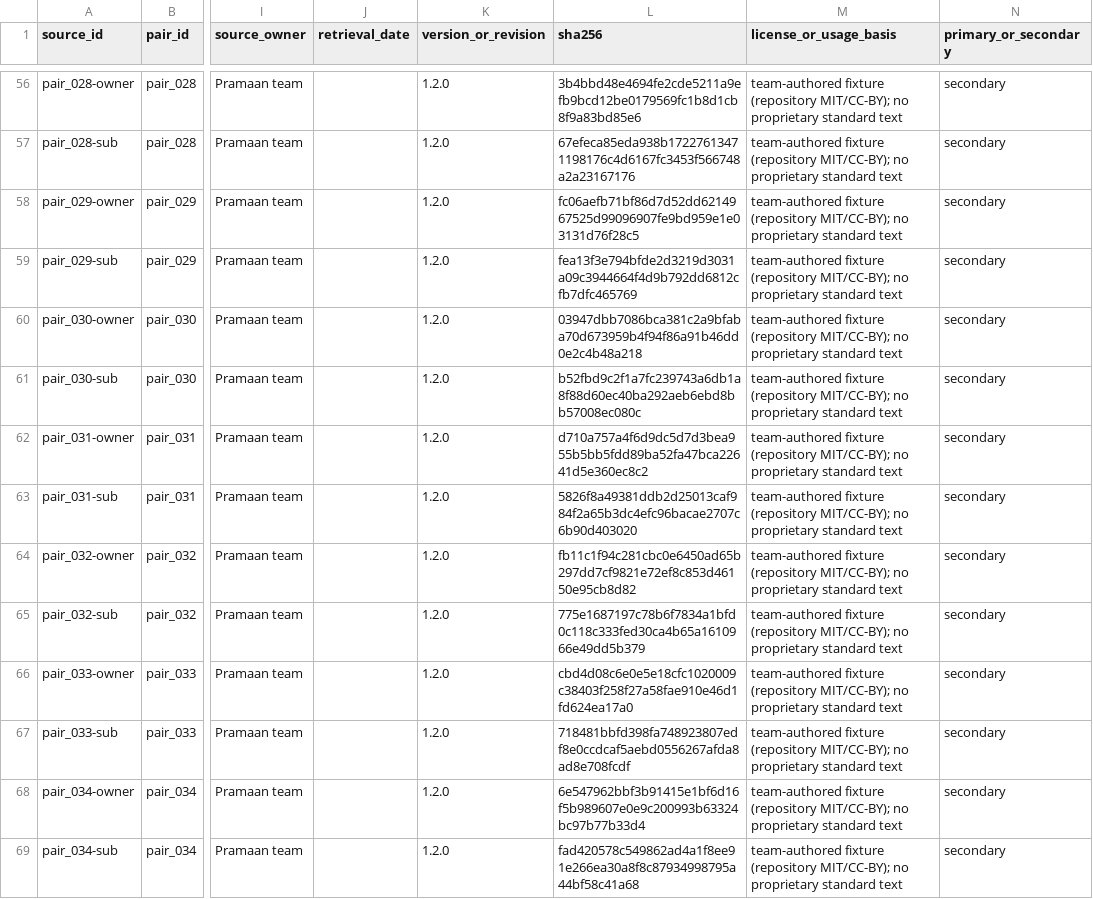
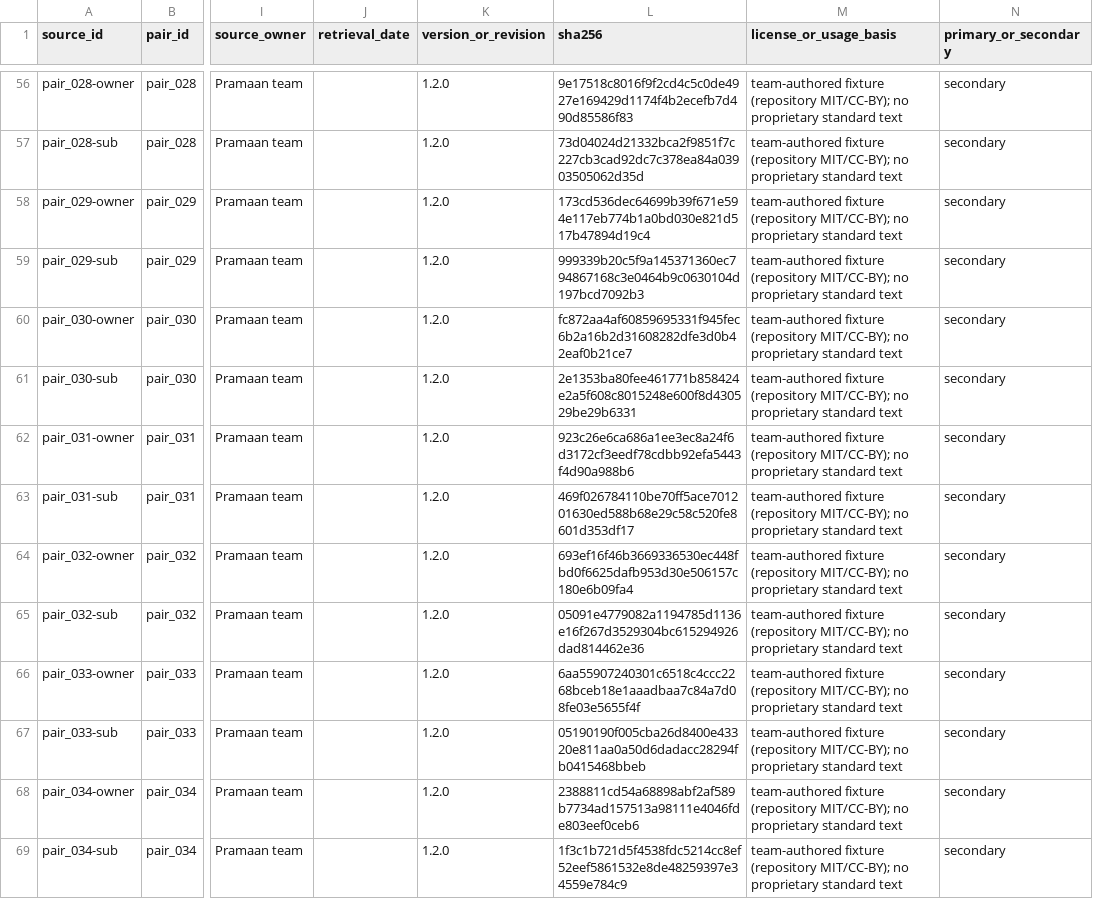
Before and after one commit to bansalbhunesh/parth, a CSV file: benchmarks/ps4_external_v1/manifest.csv, drawn as a sheet; only a part is shown, gaps mark what is left out; the diff covers the shown part only; the diff names each change by its address in the sheet, - before the commit and + after, or states it on an @@ line.

```diff
--- a/benchmarks/ps4_external_v1/manifest.csv
+++ b/benchmarks/ps4_external_v1/manifest.csv
-L56 (sha256): 3b4bbd48e4694fe2cde5211a9efb9bcd12be0179569fc1b8d1cb8f9a83bd85e6
+L56 (sha256): 9e17518c8016f9f2cd4c5c0de4927e169429d1174f4b2ecefb7d490d85586f83
-L57 (sha256): 67efeca85eda938b17227613471198176c4d6167fc3453f566748a2a23167176
+L57 (sha256): 73d04024d21332bca2f9851f7c227cb3cad92dc7c378ea84a03903505062d35d
-L58 (sha256): fc06aefb71bf86d7d52dd6214967525d99096907fe9bd959e1e03131d76f28c5
+L58 (sha256): 173cd536dec64699b39f671e594e117eb774b1a0bd030e821d517b47894d19c4
-L59 (sha256): fea13f3e794bfde2d3219d3031a09c3944664f4d9b792dd6812cfb7dfc465769
+L59 (sha256): 999339b20c5f9a145371360ec794867168c3e0464b9c0630104d197bcd7092b3
-L60 (sha256): 03947dbb7086bca381c2a9bfaba70d673959b4f94f86a91b46dd0e2c4b48a218
+L60 (sha256): fc872aa4af60859695331f945fec6b2a16b2d31608282dfe3d0b42eaf0b21ce7
-L61 (sha256): b52fbd9c2f1a7fc239743a6db1a8f88d60ec40ba292aeb6ebd8bb57008ec080c
+L61 (sha256): 2e1353ba80fee461771b858424e2a5f608c8015248e600f8d430529be29b6331
-L62 (sha256): d710a757a4f6d9dc5d7d3bea955b5bb5fdd89ba52fa47bca22641d5e360ec8c2
+L62 (sha256): 923c26e6ca686a1ee3ec8a24f6d3172cf3eedf78cdbb92efa5443f4d90a988b6
-L63 (sha256): 5826f8a49381ddb2d25013caf984f2a65b3dc4efc96bacae2707c6b90d403020
+L63 (sha256): 469f026784110be70ff5ace701201630ed588b68e29c58c520fe8601d353df17
-L64 (sha256): fb11c1f94c281cbc0e6450ad65b297dd7cf9821e72ef8c853d46150e95cb8d82
+L64 (sha256): 693ef16f46b3669336530ec448fbd0f6625dafb953d30e506157c180e6b09fa4
-L65 (sha256): 775e1687197c78b6f7834a1bfd0c118c333fed30ca4b65a1610966e49dd5b379
+L65 (sha256): 05091e4779082a1194785d1136e16f267d3529304bc615294926dad814462e36
-L66 (sha256): cbd4d08c6e0e5e18cfc1020009c38403f258f27a58fae910e46d1fd624ea17a0
+L66 (sha256): 6aa55907240301c6518c4ccc2268bceb18e1aaadbaa7c84a7d08fe03e5655f4f
-L67 (sha256): 718481bbfd398fa748923807edf8e0ccdcaf5aebd0556267afda8ad8e708fcdf
+L67 (sha256): 05190190f005cba26d8400e43320e811aa0a50d6dadacc28294fb0415468bbeb
-L68 (sha256): 6e547962bbf3b91415e1bf6d16f5b989607e0e9c200993b63324bc97b77b33d4
+L68 (sha256): 2388811cd54a68898abf2af589b7734ad157513a98111e4046fde803eef0ceb6
-L69 (sha256): fad420578c549862ad4a1f8ee91e266ea30a8f8c87934998795a44bf58c41a68
+L69 (sha256): 1f3c1b721d5f4538fdc5214cc8ef52eef5861532e8de48259397e34559e784c9
```
Also changed, not shown: 87 edited cells elsewhere in this file, 2 other files.
